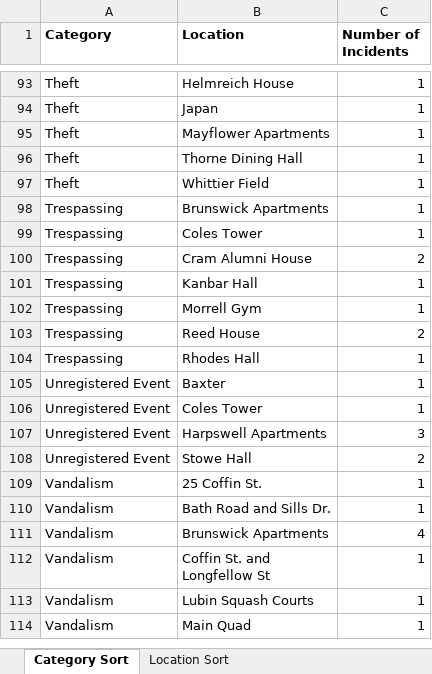
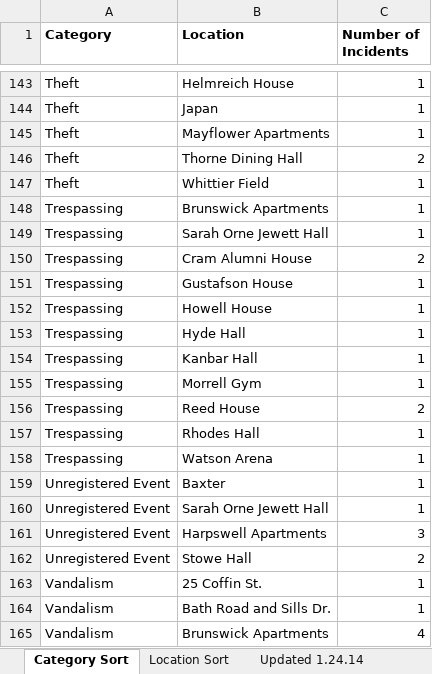
Before and after one commit to BowdoinOrient/heatmaps, an Excel workbook: ron_data.xlsx, sheet Category Sort, drawn as a sheet; only a part is shown, gaps mark what is left out; the shorter side is filled out with more unchanged rows; values as stored, in another font and other column widths than the file's, no borders; addresses are those after the commit; the diff covers the shown part only; the diff names each change by its address in the sheet, - before the commit and + after, or states it on an @@ line.

```diff
--- a/ron_data.xlsx (sheet Category Sort)
+++ b/ron_data.xlsx (sheet Category Sort)
+sheet tab: Updated 1.24.14
-C146 (Number of Incidents): 1
+C146 (Number of Incidents): 2
-B149 (Location): Coles Tower
+B149 (Location): Sarah Orne Jewett Hall
+row 151: Trespassing | Gustafson House | 1
+row 152: Trespassing | Howell House | 1
+row 153: Trespassing | Hyde Hall | 1
+row 158: Trespassing | Watson Arena | 1
-B160 (Location): Coles Tower
+B160 (Location): Sarah Orne Jewett Hall
```
Also changed, not shown: 58 added rows and 29 edited cells elsewhere in this sheet, sheet Location Sort, other sheet tabs, 1 other file.
